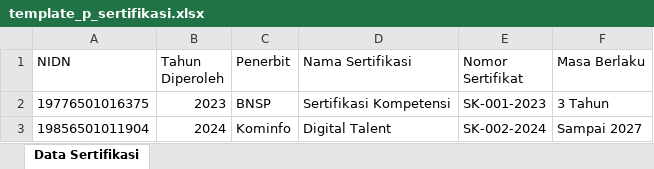
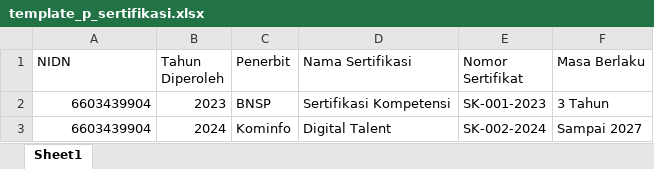
Before and after one commit to hapsariputri14/Sistem_Akreditasi, an Excel workbook: public/template/template_p_sertifikasi.xlsx, sheet Sheet1, drawn as a sheet; values as stored, in another font and other column widths than the file's, no borders; the diff names each change by its address in the sheet, - before the commit and + after, or states it on an @@ line.

```diff
--- a/public/template/template_p_sertifikasi.xlsx (sheet Sheet1)
+++ b/public/template/template_p_sertifikasi.xlsx (sheet Sheet1)
-sheet tab: Data Sertifikasi
+sheet tab: Sheet1
-A2 (NIDN): 19776501016375
+A2 (NIDN): 6603439904
-A3 (NIDN): 19856501011904
+A3 (NIDN): 6603439904
```
Also changed, not shown: 2 other files.
